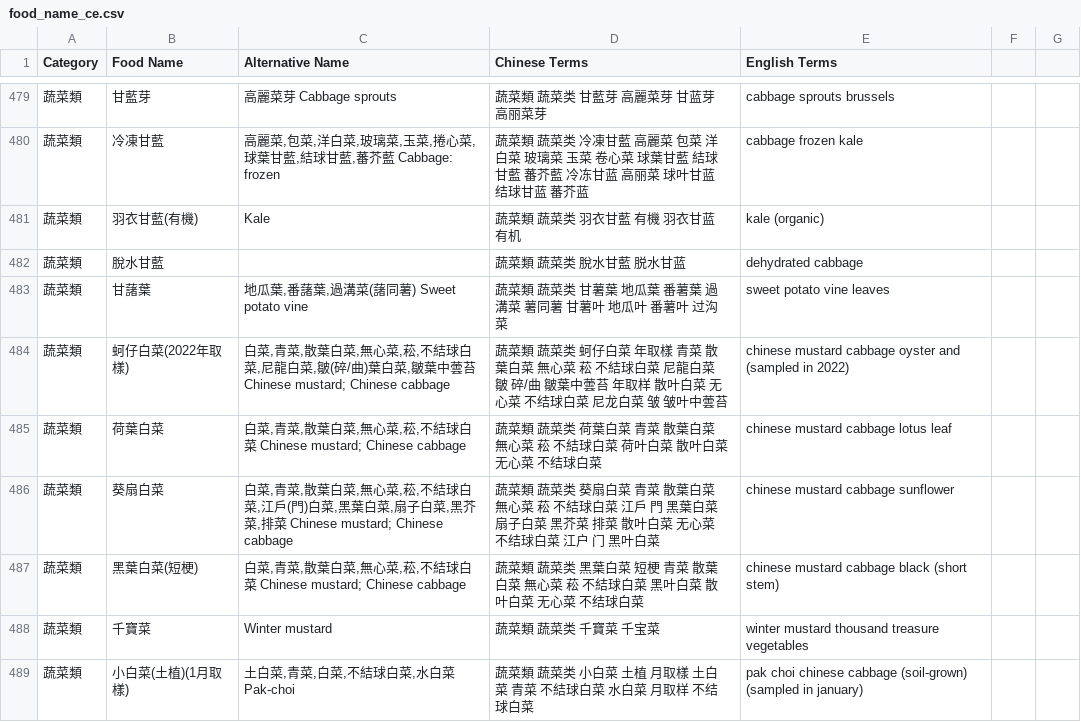
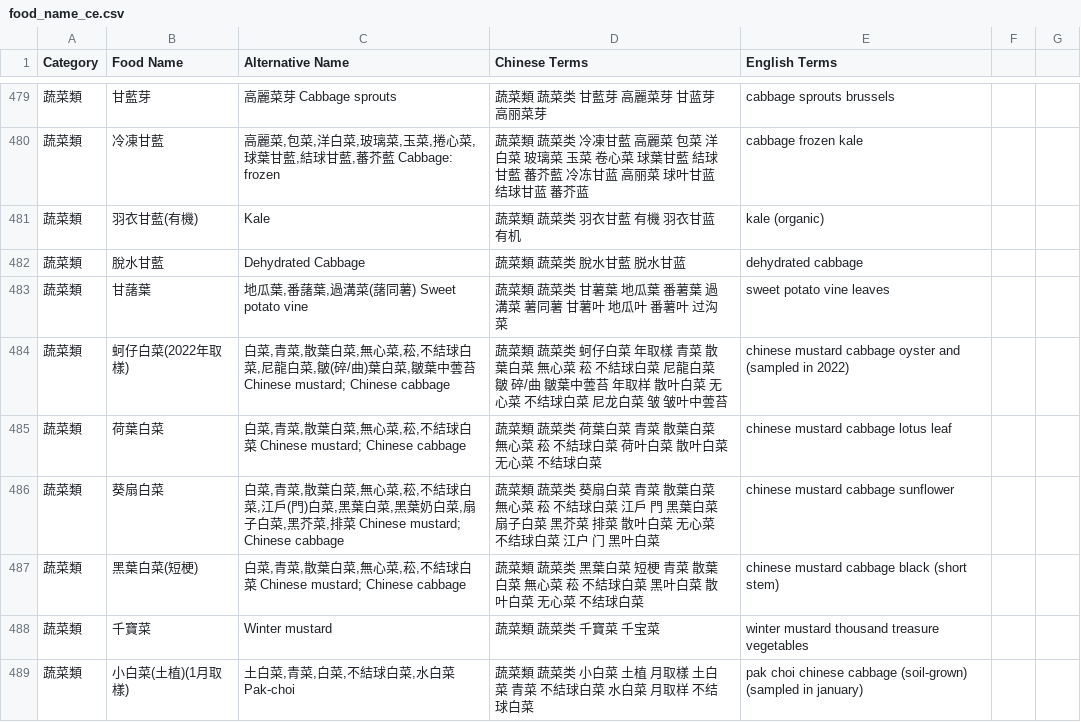
Before and after one commit to Nutrient-Ranking/nutrition-lab, a CSV file: search/food_name_ce.csv, drawn as a sheet; only a part is shown, gaps mark what is left out.

```diff
--- a/search/food_name_ce.csv
+++ b/search/food_name_ce.csv
@@ -481,3 +481,3 @@ Category,Food Name,Alternative Name,Chinese Terms,English Terms
 蔬菜類,"羽衣甘藍(有機)"," Kale",蔬菜類 蔬菜类 羽衣甘藍 有機 羽衣甘蓝 有机,kale (organic)
-蔬菜類,"脫水甘藍"," ",蔬菜類 蔬菜类 脫水甘藍 脱水甘蓝,dehydrated cabbage
+蔬菜類,"脫水甘藍"," Dehydrated Cabbage",蔬菜類 蔬菜类 脫水甘藍 脱水甘蓝,dehydrated cabbage
 蔬菜類,"甘藷葉","地瓜葉,番藷葉,過溝菜(藷同薯) Sweet potato vine",蔬菜類 蔬菜类 甘薯葉 地瓜葉 番薯葉 過溝菜 薯同薯 甘薯叶 地瓜叶 番薯叶 过沟菜,sweet potato vine leaves
@@ -485,3 +485,3 @@ Category,Food Name,Alternative Name,Chinese Terms,English Terms
 蔬菜類,"荷葉白菜","白菜,青菜,散葉白菜,無心菜,菘,不結球白菜 Chinese mustard; Chinese cabbage",蔬菜類 蔬菜类 荷葉白菜 青菜 散葉白菜 無心菜 菘 不結球白菜 荷叶白菜 散叶白菜 无心菜 不结球白菜,chinese mustard cabbage lotus leaf
-蔬菜類,"葵扇白菜","白菜,青菜,散葉白菜,無心菜,菘,不結球白菜,江戶(門)白菜,黑葉白菜,扇子白菜,黑芥菜,排菜 Chinese mustard; Chinese cabbage",蔬菜類 蔬菜类 葵扇白菜 青菜 散葉白菜 無心菜 菘 不結球白菜 江戶 門 黑葉白菜 扇子白菜 黑芥菜 排菜 散叶白菜 无心菜 不结球白菜 江户 门 黑叶白菜,chinese mustard cabbage sunflower
+蔬菜類,"葵扇白菜","白菜,青菜,散葉白菜,無心菜,菘,不結球白菜,江戶(門)白菜,黑葉白菜,黑葉奶白菜,扇子白菜,黑芥菜,排菜 Chinese mustard; Chinese cabbage",蔬菜類 蔬菜类 葵扇白菜 青菜 散葉白菜 無心菜 菘 不結球白菜 江戶 門 黑葉白菜 扇子白菜 黑芥菜 排菜 散叶白菜 无心菜 不结球白菜 江户 门 黑叶白菜,chinese mustard cabbage sunflower
 蔬菜類,"黑葉白菜(短梗)","白菜,青菜,散葉白菜,無心菜,菘,不結球白菜 Chinese mustard; Chinese cabbage",蔬菜類 蔬菜类 黑葉白菜 短梗 青菜 散葉白菜 無心菜 菘 不結球白菜 黑叶白菜 散叶白菜 无心菜 不结球白菜,chinese mustard cabbage black (short stem)
```
Also changed, not shown: 1 other file.
